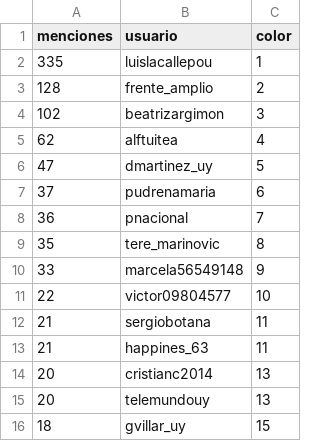
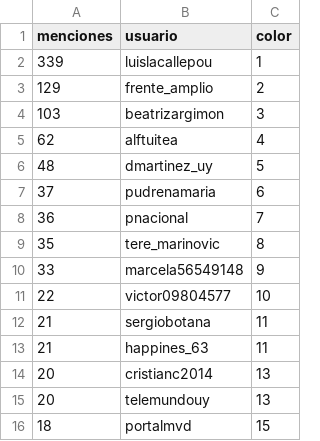
Before and after one commit to verdierdiego/analisis-sentimientos, a CSV file: balotaje/Actualizacion_Graficos/menciones_balotaje.csv, drawn as a sheet.

```diff
--- a/balotaje/Actualizacion_Graficos/menciones_balotaje.csv
+++ b/balotaje/Actualizacion_Graficos/menciones_balotaje.csv
@@ -1,7 +1,7 @@
 menciones,usuario,color
-335,luislacallepou,1
-128,frente_amplio,2
-102,beatrizargimon,3
+339,luislacallepou,1
+129,frente_amplio,2
+103,beatrizargimon,3
 62,alftuitea,4
-47,dmartinez_uy,5
+48,dmartinez_uy,5
 37,pudrenamaria,6
@@ -15,2 +15,2 @@ menciones,usuario,color
 20,telemundouy,13
-18,gvillar_uy,15
+18,portalmvd,15
```
Also changed, not shown: balotaje/Actualizacion_Graficos/hashtags_balotaje.csv, balotaje/Actualizacion_Graficos/hora_balotaje.csv, 7 other files.
